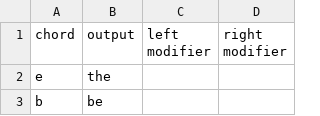
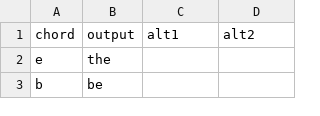
Before and after one commit to dlip/nixconfig, a TSV file: briefs/briefs-canary.tsv, drawn as a sheet; only a part is shown; the diff names each change by its address in the sheet, - before the commit and + after, or states it on an @@ line.

Commit message:
reformat briefs

```diff
--- a/briefs/briefs-canary.tsv
+++ b/briefs/briefs-canary.tsv
-C1: left modifier
+C1: alt1
-D1: right modifier
+D1: alt2
```
